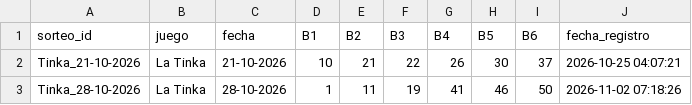
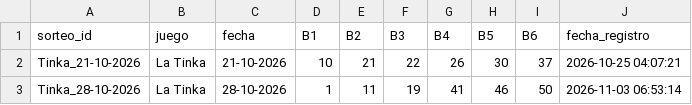
Before and after one commit to LartShark/Recolectorpi, a CSV file: historial_loterias_peru.csv, drawn as a sheet.

```diff
--- a/historial_loterias_peru.csv
+++ b/historial_loterias_peru.csv
@@ -2,2 +2,2 @@ sorteo_id,juego,fecha,B1,B2,B3,B4,B5,B6,fecha_registro
 Tinka_21-10-2026,La Tinka,21-10-2026,10,21,22,26,30,37,2026-10-25 04:07:21
-Tinka_28-10-2026,La Tinka,28-10-2026,1,11,19,41,46,50,2026-11-02 07:18:26
+Tinka_28-10-2026,La Tinka,28-10-2026,1,11,19,41,46,50,2026-11-03 06:53:14
```
Also changed, not shown: historial_futbol_ev.csv.
